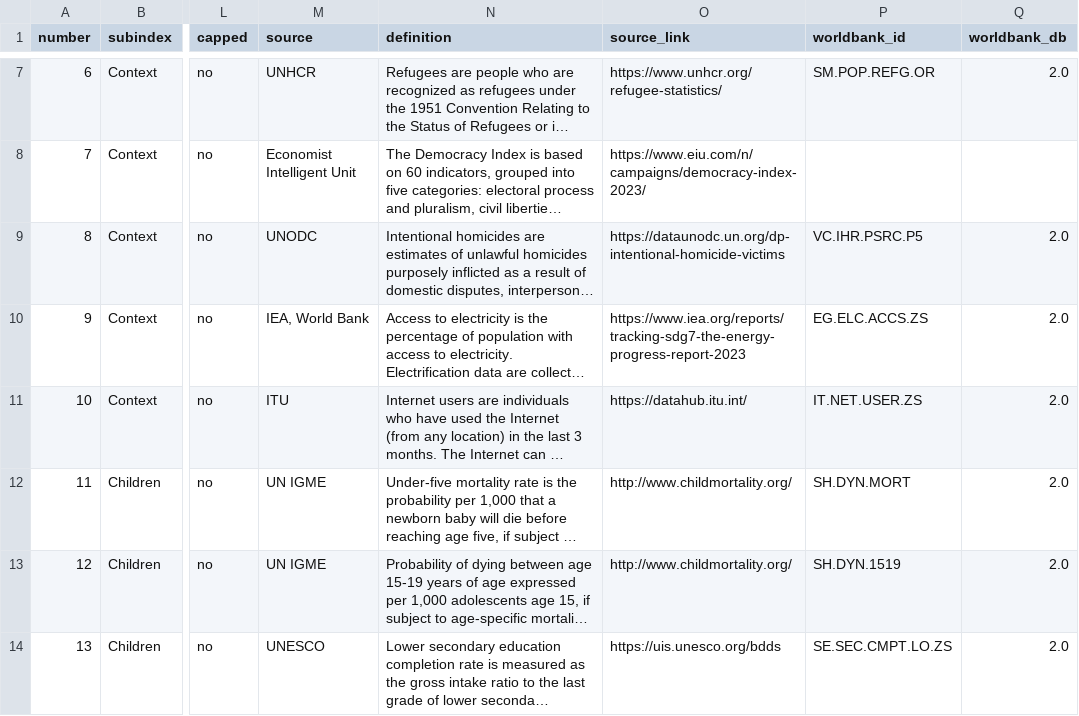
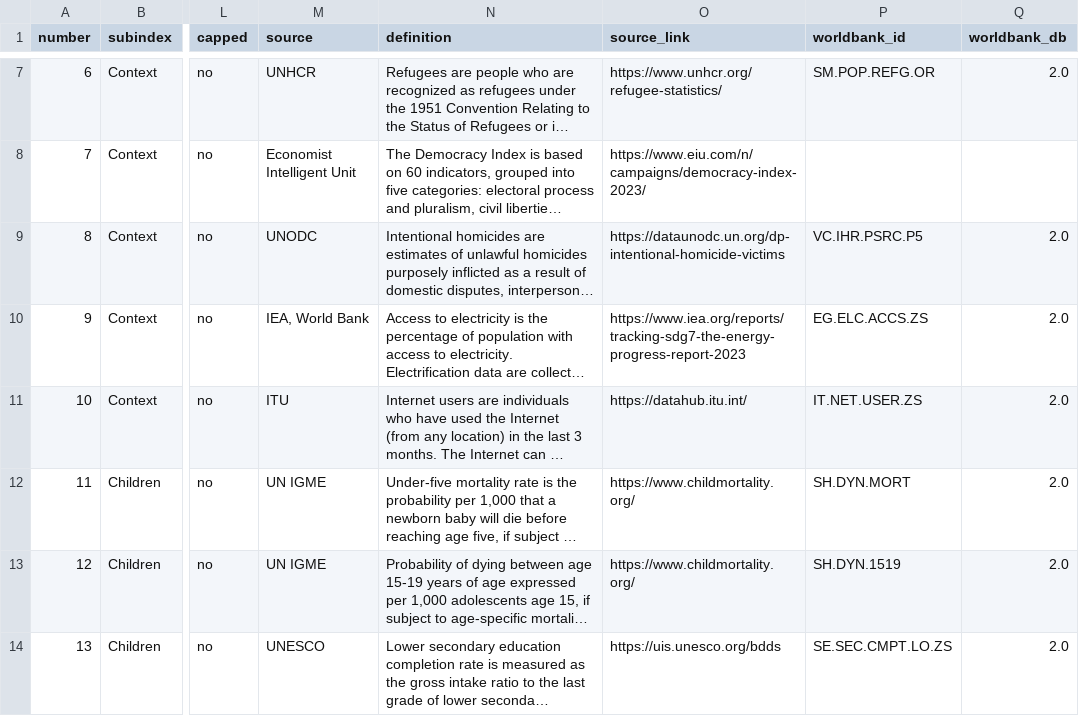
Before and after one commit to aripiz/cfa-index, a CSV file: data/index2024_meta.csv, drawn as a sheet; only a part is shown, gaps mark what is left out; long unchanged cells end in …; the diff covers the shown part only; the diff names each change by its address in the sheet, - before the commit and + after, or states it on an @@ line.

```diff
--- a/data/index2024_meta.csv
+++ b/data/index2024_meta.csv
-O12:O13 (source_link): http://www.childmortality.org/
+O12:O13 (source_link): https://www.childmortality.org/
```
Also changed, not shown: 5 edited cells elsewhere in this file, 1 other file.
